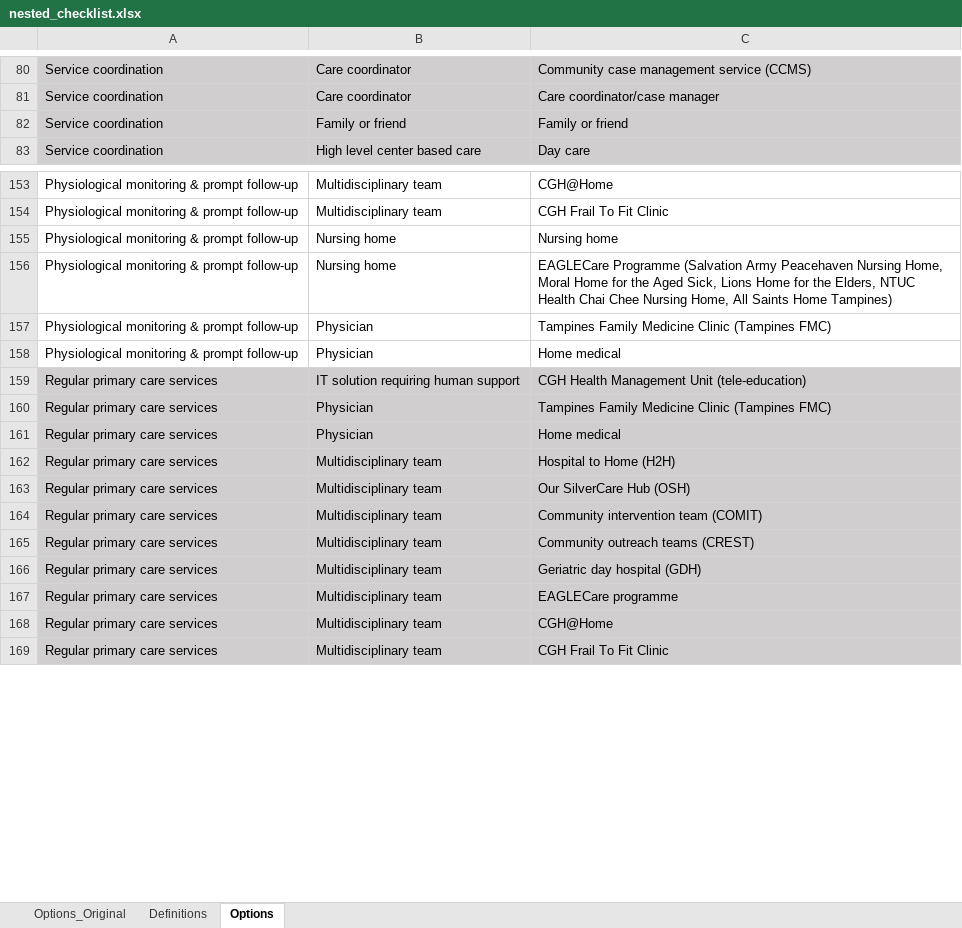
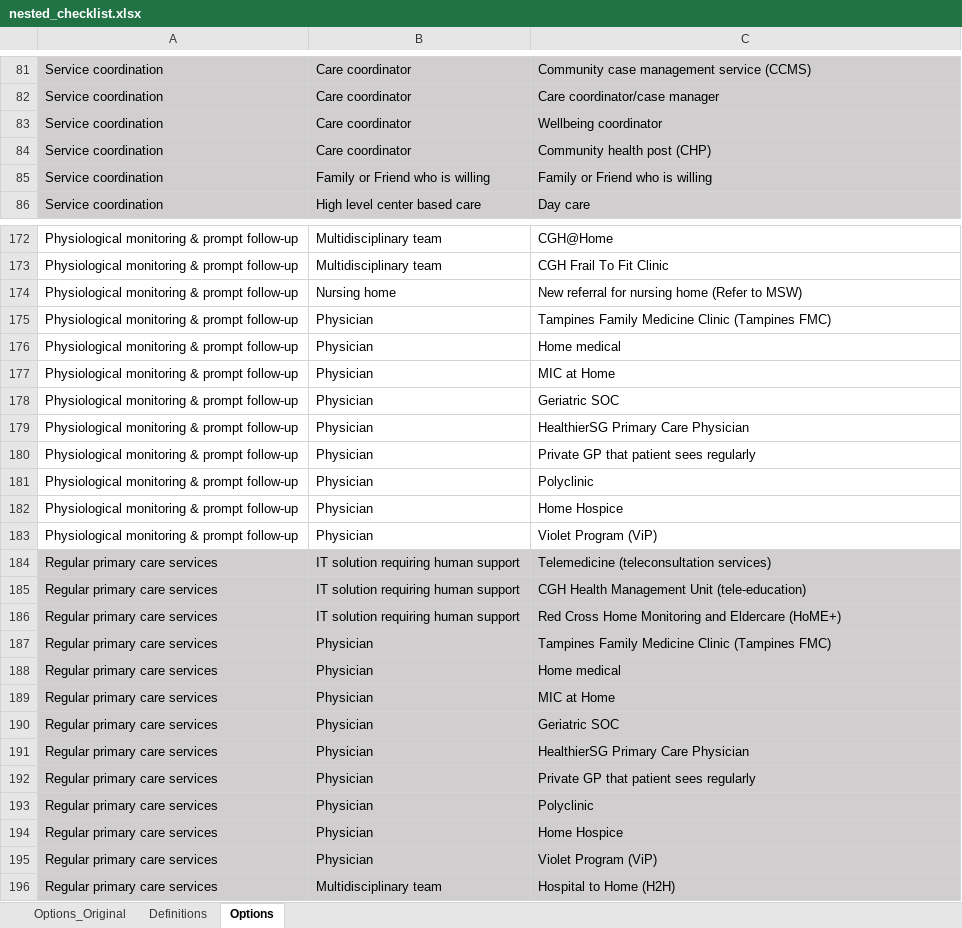
Before and after one commit to Reshma0795/dash-app, an Excel workbook: nested_checklist.xlsx, sheet Options, drawn as a sheet; only a part is shown, gaps mark what is left out; the shorter side is filled out with more unchanged rows; values as stored, in another font and other column widths than the file's, no borders; removed rows and columns are numbered as before the commit, all else as after; the diff covers the shown part only; the diff names each change by its address in the sheet, - before the commit and + after, or states it on an @@ line.

Commit message:
nested checklist changes and minor width change

```diff
--- a/nested_checklist.xlsx (sheet Options)
+++ b/nested_checklist.xlsx (sheet Options)
+row 83: Service coordination | Care coordinator | Wellbeing coordinator
+row 84: Service coordination | Care coordinator | Community health post (CHP)
-B85: Family or friend
+B85: Family or Friend who is willing
-C85: Family or friend
+C85: Family or Friend who is willing
-row 155: Physiological monitoring & prompt follow-up | Nursing home | Nursing home
-C174: EAGLECare Programme (Salvation Army Peacehaven Nursing Home, Moral Home for the Aged Sick, Lions Home for the Elders, NTUC Health Chai Chee Nursing Home, All Saints Home Tampines)
+C174: New referral for nursing home (Refer to MSW)
+row 177: Physiological monitoring & prompt follow-up | Physician | MIC at Home
+row 178: Physiological monitoring & prompt follow-up | Physician | Geriatric SOC
+row 179: Physiological monitoring & prompt follow-up | Physician | HealthierSG Primary Care Physician
+row 180: Physiological monitoring & prompt follow-up | Physician | Private GP that patient sees regularly
+row 181: Physiological monitoring & prompt follow-up | Physician | Polyclinic
+row 182: Physiological monitoring & prompt follow-up | Physician | Home Hospice
+row 183: Physiological monitoring & prompt follow-up | Physician | Violet Program (ViP)
+row 184: Regular primary care services | IT solution requiring human support | Telemedicine (teleconsultation services)
+row 186: Regular primary care services | IT solution requiring human support | Red Cross Home Monitoring and Eldercare (HoME+)
+row 189: Regular primary care services | Physician | MIC at Home
+row 190: Regular primary care services | Physician | Geriatric SOC
+row 191: Regular primary care services | Physician | HealthierSG Primary Care Physician
+row 192: Regular primary care services | Physician | Private GP that patient sees regularly
+row 193: Regular primary care services | Physician | Polyclinic
+row 194: Regular primary care services | Physician | Home Hospice
+row 195: Regular primary care services | Physician | Violet Program (ViP)
```
Also changed, not shown: 84 added rows, 12 removed rows, 8 moved rows, 61 edited cells and cell formats elsewhere in this sheet, 1 other file.
